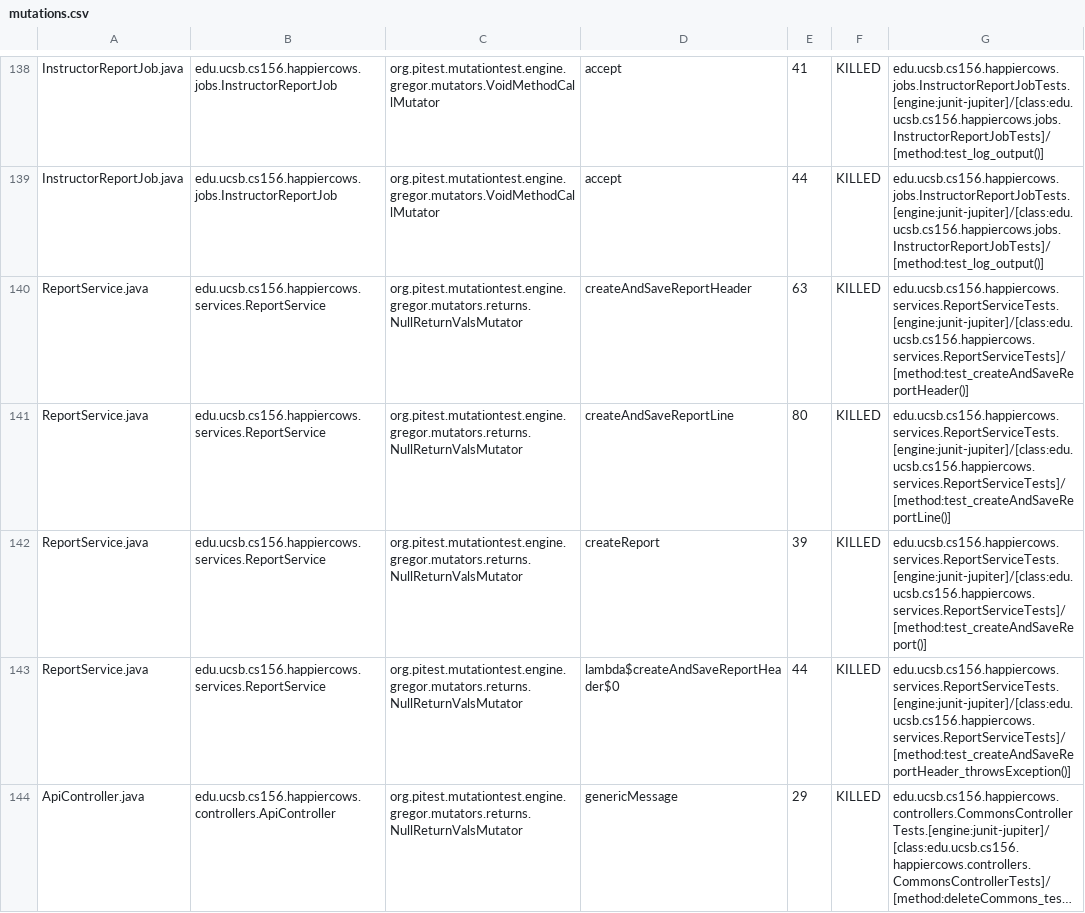
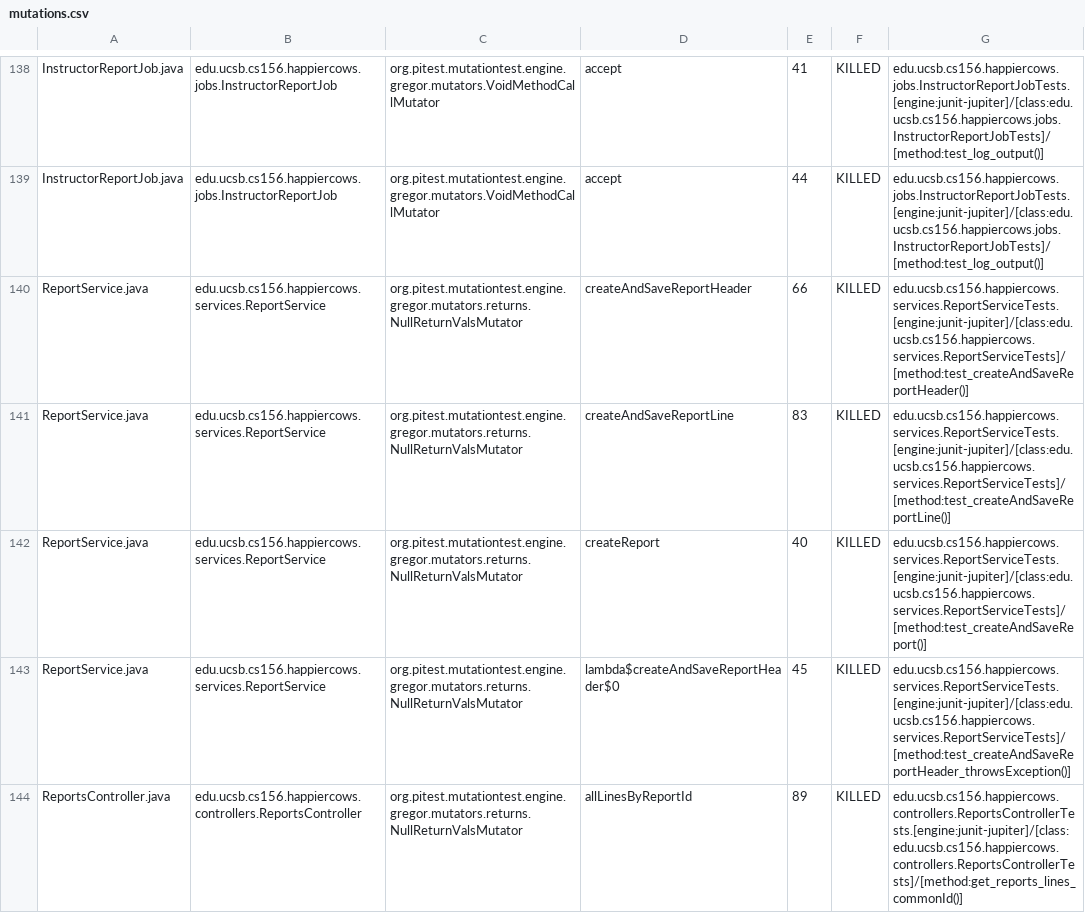
Before and after one commit to ucsb-cs156/proj-happycows, a CSV file: prs/62/pitest/mutations.csv, drawn as a sheet; only a part is shown, gaps mark what is left out; the shorter side is filled out with more unchanged rows; long unchanged cells end in …; the diff covers the shown part only.

Commit message:
Deploying to gh-pages from @ ucsb-cs156/proj-happycows@fff9d2c5566a7ec73fc010c2e9f614463dbeb443 🚀

```diff
--- a/prs/62/pitest/mutations.csv
+++ b/prs/62/pitest/mutations.csv
@@ -139,5 +139,6 @@ InstructorReportJob.java,edu.ucsb.cs156.happiercows.jobs.InstructorReportJob,org
 InstructorReportJob.java,edu.ucsb.cs156.happiercows.jobs.InstructorReportJob,org.pitest.mutationtest.engine.gregor.mutators.VoidMethodCallMutator,accept,44,KILLED,edu.ucsb.cs156.happiercows.jobs.InstructorReportJobTests.[engine:junit-jupiter]/[class:edu.ucsb.cs156.happiercows.jobs.InstructorReportJobTests]/[method:test_log_output()]
-ReportService.java,edu.ucsb.cs156.happiercows.services.ReportService,org.pitest.mutationtest.engine.gregor.mutators.returns.NullReturnValsMutator,createAndSaveReportHeader,63,KILLED,edu.ucsb.cs156.happiercows.services.ReportServiceTests.[engine:junit-jupiter]/[class:edu.ucsb.cs156.happiercows.services.ReportServiceTests]/[method:test_createAndSaveReportHeader()]
-ReportService.java,edu.ucsb.cs156.happiercows.services.ReportService,org.pitest.mutationtest.engine.gregor.mutators.returns.NullReturnValsMutator,createAndSaveReportLine,80,KILLED,edu.ucsb.cs156.happiercows.services.ReportServiceTests.[engine:junit-jupiter]/[class:edu.ucsb.cs156.happiercows.services.ReportServiceTests]/[method:test_createAndSaveReportLine()]
-ReportService.java,edu.ucsb.cs156.happiercows.services.ReportService,org.pitest.mutationtest.engine.gregor.mutators.returns.NullReturnValsMutator,createReport,39,KILLED,edu.ucsb.cs156.happiercows.services.ReportServiceTests.[engine:junit-jupiter]/[class:edu.ucsb.cs156.happiercows.services.ReportServiceTests]/[method:test_createAndSaveReport()]
-ReportService.java,edu.ucsb.cs156.happiercows.services.ReportService,org.pitest.mutationtest.engine.gregor.mutators.returns.NullReturnValsMutator,lambda$createAndSaveReportHeader$0,44,KILLED,edu.ucsb.cs156.happiercows.services.ReportServiceTests.[engine:junit-jupiter]/[class:edu.ucsb.cs156.happiercows.services.ReportServiceTests]/[method:test_createAndSaveReportHeader_throwsException()]
+ReportService.java,edu.ucsb.cs156.happiercows.services.ReportService,org.pitest.mutationtest.engine.gregor.mutators.returns.NullReturnValsMutator,createAndSaveReportHeader,66,KILLED,edu.ucsb.cs156.happiercows.services.ReportServiceTests.[engine:junit-jupiter]/[class:edu.ucsb.cs156.happiercows.services.ReportServiceTests]/[method:test_createAndSaveReportHeader()]
+ReportService.java,edu.ucsb.cs156.happiercows.services.ReportService,org.pitest.mutationtest.engine.gregor.mutators.returns.NullReturnValsMutator,createAndSaveReportLine,83,KILLED,edu.ucsb.cs156.happiercows.services.ReportServiceTests.[engine:junit-jupiter]/[class:edu.ucsb.cs156.happiercows.services.ReportServiceTests]/[method:test_createAndSaveReportLine()]
+ReportService.java,edu.ucsb.cs156.happiercows.services.ReportService,org.pitest.mutationtest.engine.gregor.mutators.returns.NullReturnValsMutator,createReport,40,KILLED,edu.ucsb.cs156.happiercows.services.ReportServiceTests.[engine:junit-jupiter]/[class:edu.ucsb.cs156.happiercows.services.ReportServiceTests]/[method:test_createAndSaveReport()]
+ReportService.java,edu.ucsb.cs156.happiercows.services.ReportService,org.pitest.mutationtest.engine.gregor.mutators.returns.NullReturnValsMutator,lambda$createAndSaveReportHeader$0,45,KILLED,edu.ucsb.cs156.happiercows.services.ReportServiceTests.[engine:junit-jupiter]/[class:edu.ucsb.cs156.happiercows.services.ReportServiceTests]/[method:test_createAndSaveReportHeader_throwsException()]
+ReportsController.java,edu.ucsb.cs156.happiercows.controllers.ReportsController,org.pitest.mutationtest.engine.gregor.mutators.returns.NullReturnValsMutator,allLinesByReportId,89,KILLED,edu.ucsb.cs156.happiercows.controllers.ReportsControllerTests.[engine:junit-jupiter]/[class:edu.ucsb.cs156.happiercows.controllers.ReportsControllerTests]/[method:get_reports_lines_commonId()]
```
Also changed, not shown: 3 added rows, 2 removed rows and 33 edited cells elsewhere in this file, 34 other files.
